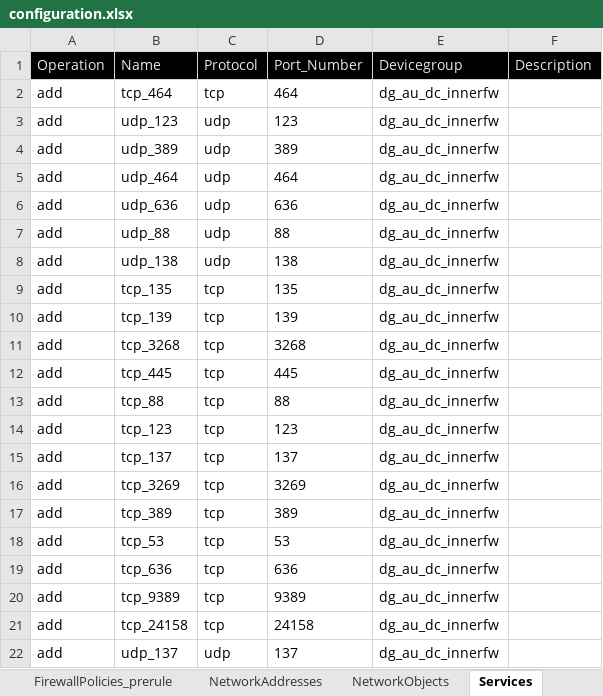
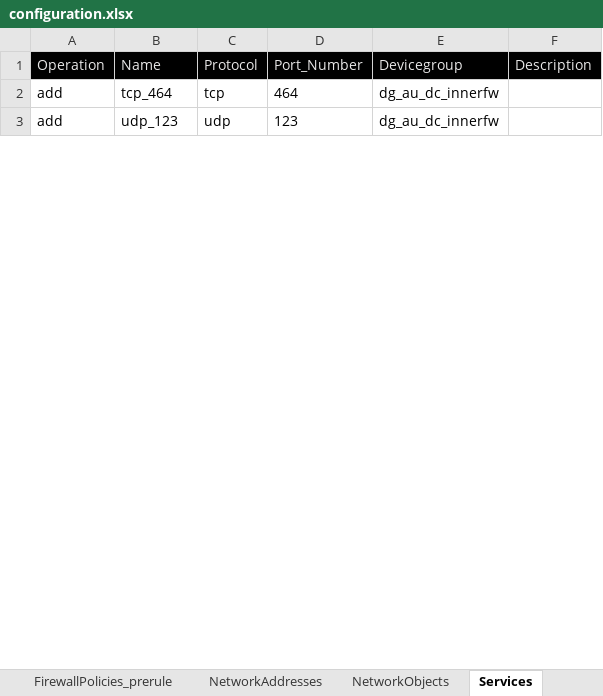
Before and after one commit to kevinhuy/panorama, an Excel workbook: variables/configuration.xlsx, sheet Services, drawn as a sheet; only a part is shown; values as stored, in another font and other column widths than the file's, no borders; the diff covers the shown part only; the diff names each change by its address in the sheet, - before the commit and + after, or states it on an @@ line.

```diff
--- a/variables/configuration.xlsx (sheet Services)
+++ b/variables/configuration.xlsx (sheet Services)
-row 4: add | udp_389 | udp | 389 | dg_au_dc_innerfw
-row 5: add | udp_464 | udp | 464 | dg_au_dc_innerfw
-row 6: add | udp_636 | udp | 636 | dg_au_dc_innerfw
-row 7: add | udp_88 | udp | 88 | dg_au_dc_innerfw
-row 8: add | udp_138 | udp | 138 | dg_au_dc_innerfw
-row 9: add | tcp_135 | tcp | 135 | dg_au_dc_innerfw
-row 10: add | tcp_139 | tcp | 139 | dg_au_dc_innerfw
-row 11: add | tcp_3268 | tcp | 3268 | dg_au_dc_innerfw
-row 12: add | tcp_445 | tcp | 445 | dg_au_dc_innerfw
-row 13: add | tcp_88 | tcp | 88 | dg_au_dc_innerfw
-row 14: add | tcp_123 | tcp | 123 | dg_au_dc_innerfw
-row 15: add | tcp_137 | tcp | 137 | dg_au_dc_innerfw
-row 16: add | tcp_3269 | tcp | 3269 | dg_au_dc_innerfw
-row 17: add | tcp_389 | tcp | 389 | dg_au_dc_innerfw
-row 18: add | tcp_53 | tcp | 53 | dg_au_dc_innerfw
-row 19: add | tcp_636 | tcp | 636 | dg_au_dc_innerfw
-row 20: add | tcp_9389 | tcp | 9389 | dg_au_dc_innerfw
-row 21: add | tcp_24158 | tcp | 24158 | dg_au_dc_innerfw
-row 22: add | udp_137 | udp | 137 | dg_au_dc_innerfw
```
Also changed, not shown: 72 removed rows and 4 edited cells elsewhere in this sheet, sheet NetworkAddresses, 8 other files.
